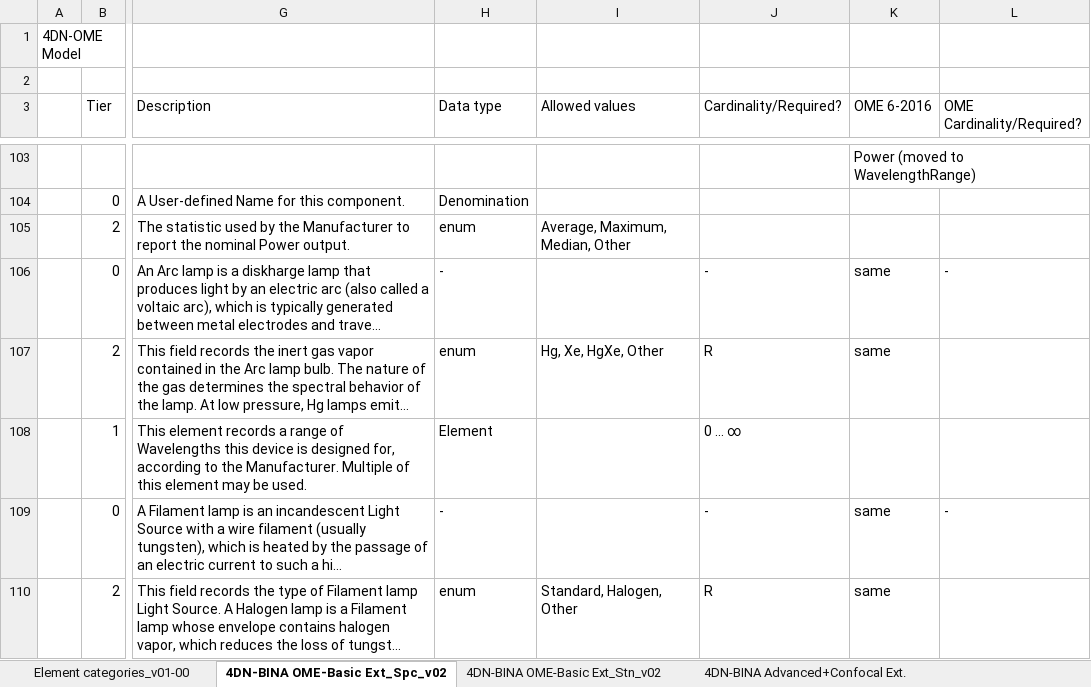
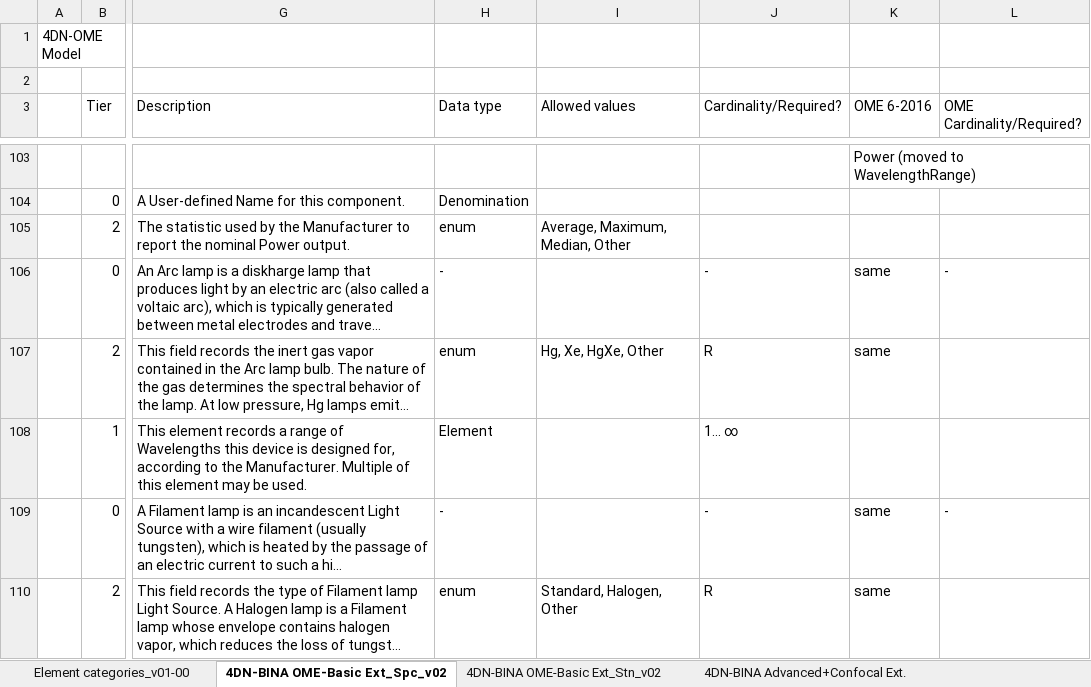
Before and after one commit to WU-BIMAC/NBOMicroscopyMetadataSpecs, an Excel workbook: Model/in progress/v02-00/LATEST_v02-00_in progress_4DN-BINA-OME_Microscopy Metadata_CORE+BASIC+ADVANCED+CALIBRATION_v05_GitHub.xlsx, sheet 4DN-BINA OME-Basic Ext_Spc_v02, drawn as a sheet; only a part is shown, gaps mark what is left out; long unchanged cells end in …; values as stored, in another font and other column widths than the file's, no cell formats; the diff covers the shown part only; the diff names each change by its address in the sheet, - before the commit and + after, or states it on an @@ line.

```diff
--- a/Model/in progress/v02-00/LATEST_v02-00_in progress_4DN-BINA-OME_Microscopy Metadata_CORE+BASIC+ADVANCED+CALIBRATION_v05_GitHub.xlsx (sheet 4DN-BINA OME-Basic Ext_Spc_v02)
+++ b/Model/in progress/v02-00/LATEST_v02-00_in progress_4DN-BINA-OME_Microscopy Metadata_CORE+BASIC+ADVANCED+CALIBRATION_v05_GitHub.xlsx (sheet 4DN-BINA OME-Basic Ext_Spc_v02)
-J108 (Cardinality/Required?): 0 ... ∞
+J108 (Cardinality/Required?): 1... ∞
```
Also changed, not shown: 12 added rows, 10 removed rows, 26 moved rows and 25 edited cells elsewhere in this sheet, sheet 4DN-BINA Advanced+Confocal Ext., sheet 4DN-BINA OME-Basic Ext_Stn_v02, cell formats, 3 other files.
